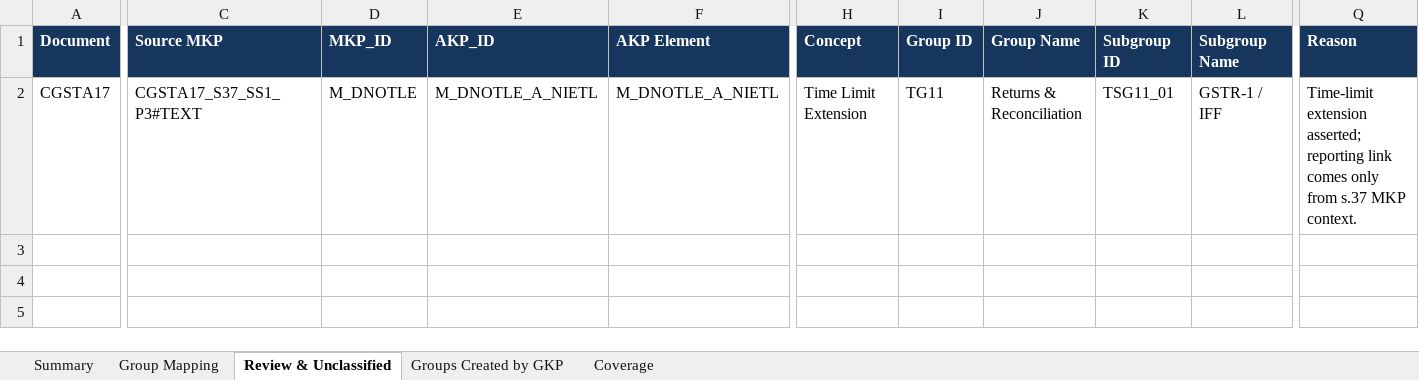
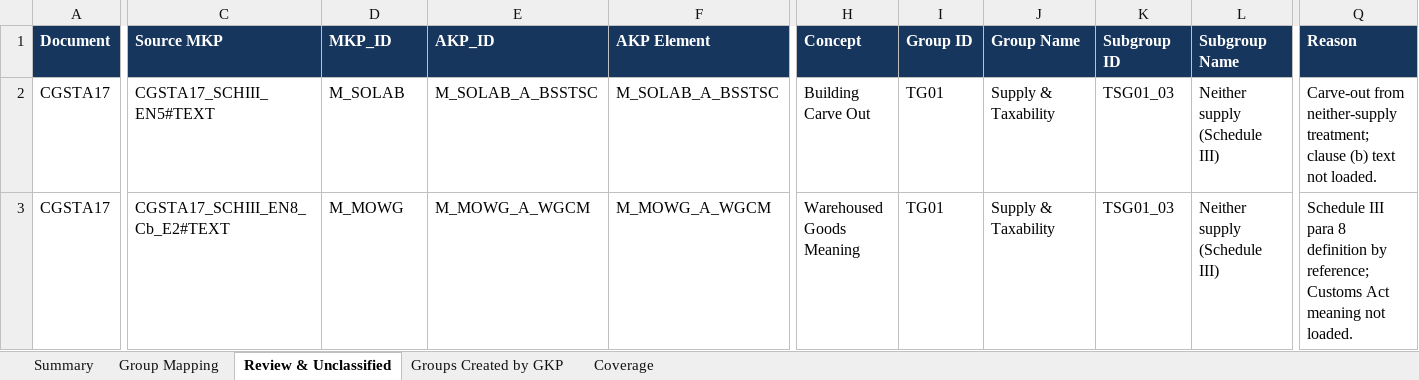
Before and after one commit to DataTwin-ai/knowledge_breakdown, an Excel workbook: Output/gkp.xlsx, sheet Review & Unclassified, drawn as a sheet; only a part is shown, gaps mark what is left out; values as stored, in another font and other column widths than the file's, no borders; addresses are those after the commit; rows hold the shown columns only; the diff covers the shown part only; the diff names each change by its address in the sheet, - before the commit and + after, or states it on an @@ line.

```diff
--- a/Output/gkp.xlsx (sheet Review & Unclassified)
+++ b/Output/gkp.xlsx (sheet Review & Unclassified)
+row 2: CGSTA17 | CGSTA17_SCHIII_EN5#TEXT | M_SOLAB | M_SOLAB_A_BSSTSC | M_SOLAB_A_BSSTSC | Building Carve Out | TG01 | Supply & Taxability | TSG01_03 | Neither supply (Schedule III) | Carve-out from neither-supply treatment; clause (b) text not loaded.
-C3 (Source MKP): CGSTA17_S37_SS1_P3#TEXT
+C3 (Source MKP): CGSTA17_SCHIII_EN8_Cb_E2#TEXT
-D3 (MKP_ID): M_DNOTLE
+D3 (MKP_ID): M_MOWG
-E3 (AKP_ID): M_DNOTLE_A_NIETL
+E3 (AKP_ID): M_MOWG_A_WGCM
-F3 (AKP Element): M_DNOTLE_A_NIETL
+F3 (AKP Element): M_MOWG_A_WGCM
-H3 (Concept): Time Limit Extension
+H3 (Concept): Warehoused Goods Meaning
-I3 (Group ID): TG11
+I3 (Group ID): TG01
-J3 (Group Name): Returns & Reconciliation
+J3 (Group Name): Supply & Taxability
-K3 (Subgroup ID): TSG11_01
+K3 (Subgroup ID): TSG01_03
-L3 (Subgroup Name): GSTR-1 / IFF
+L3 (Subgroup Name): Neither supply (Schedule III)
-Q3 (Reason): Time-limit extension asserted; reporting link comes only from s.37 MKP context.
+Q3 (Reason): Schedule III para 8 definition by reference; Customs Act meaning not loaded.
```
Also changed, not shown: 1 edited cell elsewhere in this sheet, sheet Group Mapping, sheet Coverage, sheet Summary, sheet Groups Created by GKP, Governance_Master/TG05/report/TSG05_05_report.xlsx, Governance_Master/index.xlsx, 24 other files.
